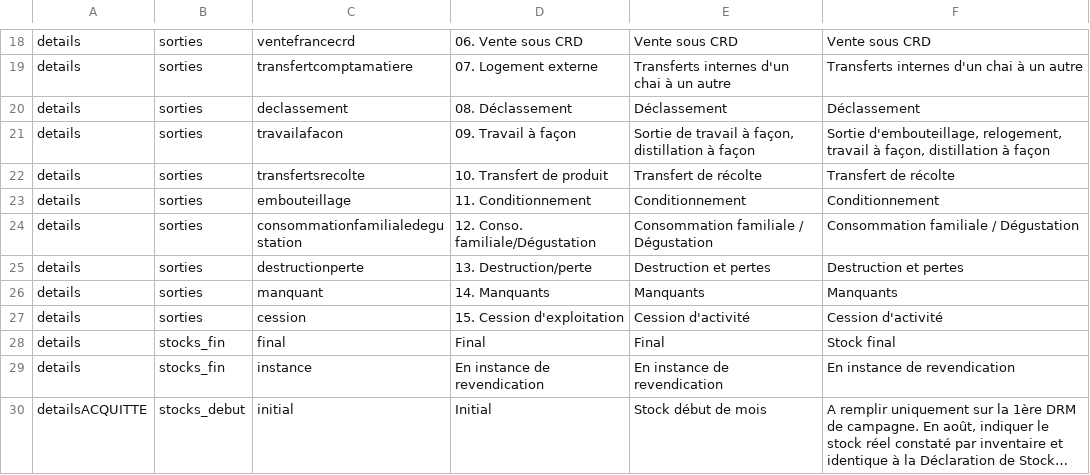
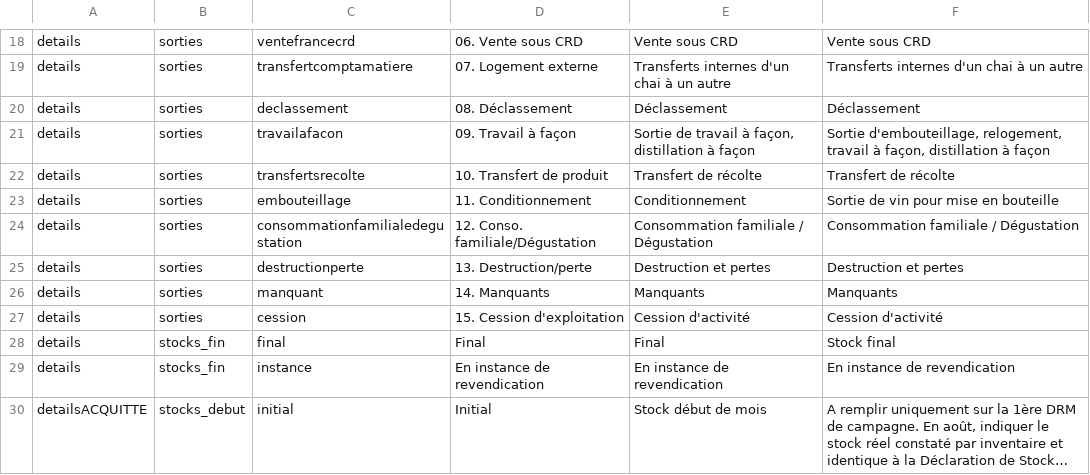
Before and after one commit to 24eme/giilda, a CSV file: project/data/import/configuration/sancerre/libelle_detail_ligne.csv, drawn as a sheet; only a part is shown, gaps mark what is left out; long unchanged cells end in ….

Commit message:
Bulle pour conditionnement

```diff
--- a/project/data/import/configuration/sancerre/libelle_detail_ligne.csv
+++ b/project/data/import/configuration/sancerre/libelle_detail_ligne.csv
@@ -22,3 +22,3 @@ details;sorties;travailafacon;09. Travail à façon;Sortie de travail à façon,
 details;sorties;transfertsrecolte;10. Transfert de produit;Transfert de récolte;Transfert de récolte
-details;sorties;embouteillage;11. Conditionnement;Conditionnement;Conditionnement
+details;sorties;embouteillage;11. Conditionnement;Conditionnement;Sortie de vin pour mise en bouteille
 details;sorties;consommationfamilialedegustation;12. Conso. familiale/Dégustation;Consommation familiale / Dégustation;Consommation familiale / Dégustation
```
